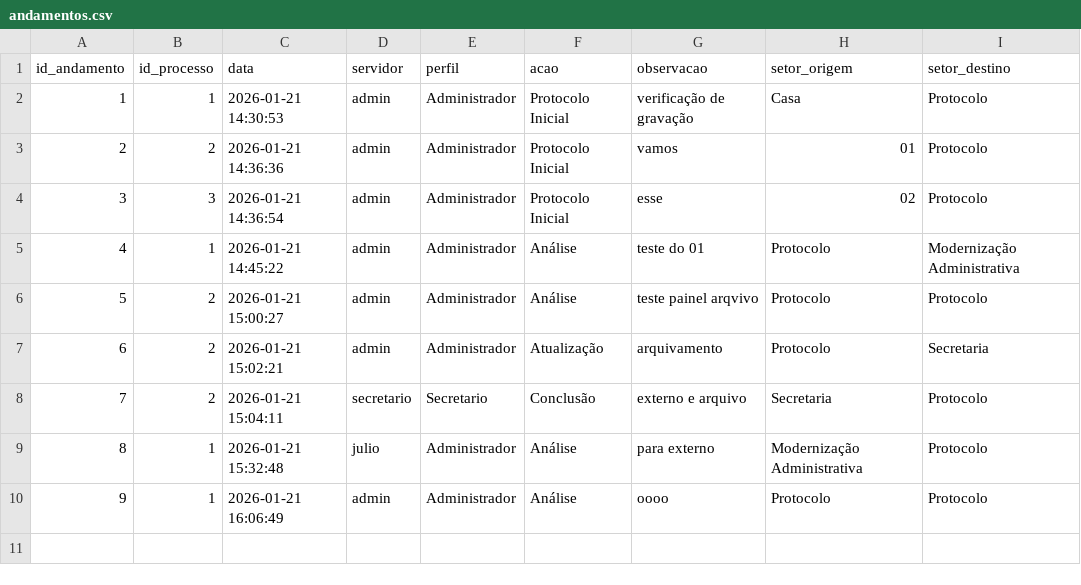
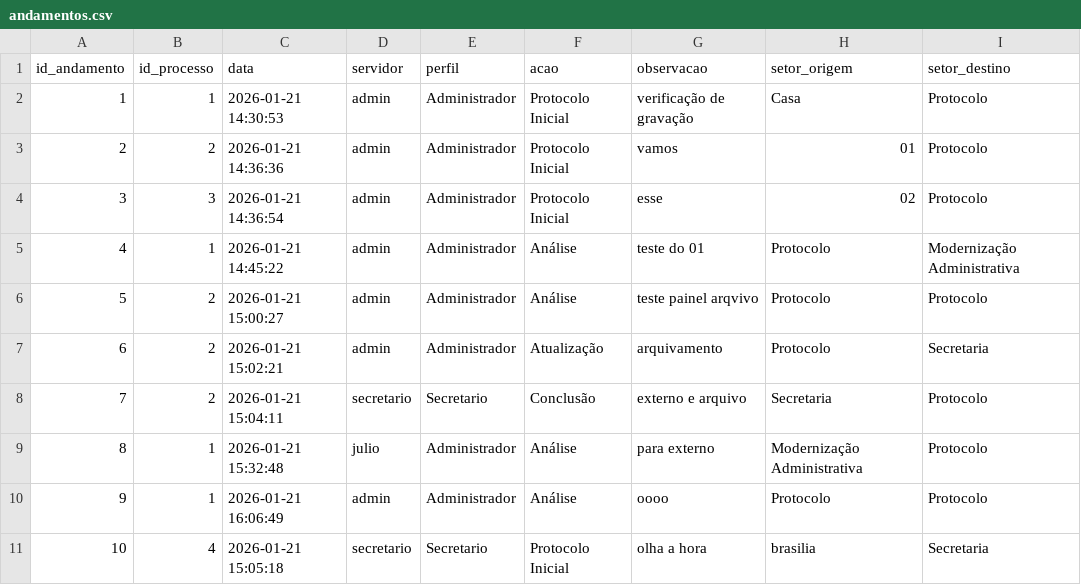
Before and after one commit to planejamentobarbacena-web/Protocolo-Interno-SEPLAN, a CSV file: data/andamentos.csv, drawn as a sheet; the diff names each change by its address in the sheet, - before the commit and + after, or states it on an @@ line.

Commit message:
Andamento inicial do processo 004/2026

```diff
--- a/data/andamentos.csv
+++ b/data/andamentos.csv
+row 11: 10 | 4 | 2026-01-21 15:05:18 | secretario | Secretario | Protocolo Inicial | olha a hora | brasilia | Secretaria
```
